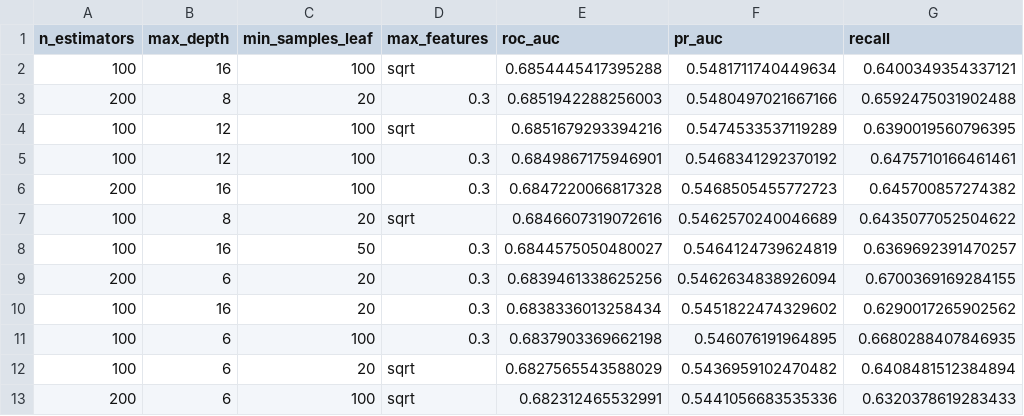
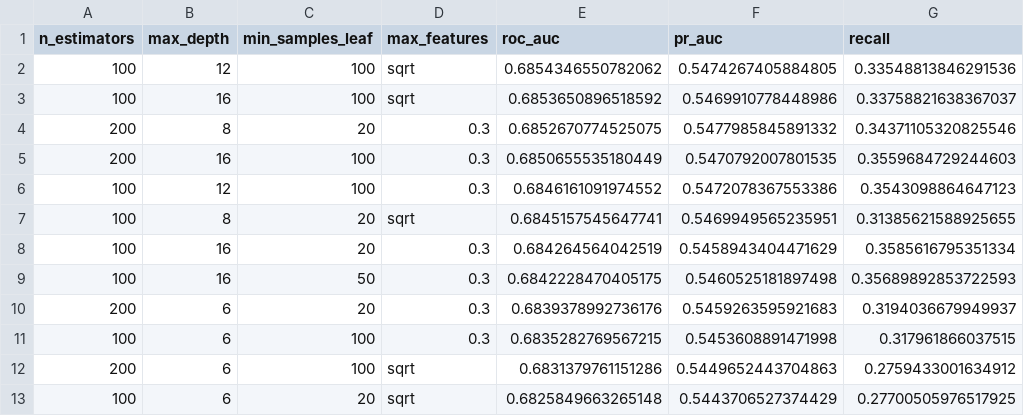
Before and after one commit to LiraJoviniano/tech-challenge-fase3, a CSV file: reports/modelagem/random_forest_busca.csv, drawn as a sheet.

```diff
--- a/reports/modelagem/random_forest_busca.csv
+++ b/reports/modelagem/random_forest_busca.csv
@@ -1,13 +1,13 @@
 n_estimators,max_depth,min_samples_leaf,max_features,roc_auc,pr_auc,recall
-100,16,100,sqrt,0.6854445417395288,0.5481711740449634,0.6400349354337121
-200,8,20,0.3,0.6851942288256003,0.5480497021667166,0.6592475031902488
-100,12,100,sqrt,0.6851679293394216,0.5474533537119289,0.6390019560796395
-100,12,100,0.3,0.6849867175946901,0.5468341292370192,0.6475710166461461
-200,16,100,0.3,0.6847220066817328,0.5468505455772723,0.645700857274382
-100,8,20,sqrt,0.6846607319072616,0.5462570240046689,0.6435077052504622
-100,16,50,0.3,0.6844575050480027,0.5464124739624819,0.6369692391470257
-200,6,20,0.3,0.6839461338625256,0.5462634838926094,0.6700369169284155
-100,16,20,0.3,0.6838336013258434,0.5451822474329602,0.6290017265902562
-100,6,100,0.3,0.6837903369662198,0.546076191964895,0.6680288407846935
-100,6,20,sqrt,0.6827565543588029,0.5436959102470482,0.6408481512384894
-200,6,100,sqrt,0.682312465532991,0.5441056683535336,0.6320378619283433
+100,12,100,sqrt,0.6854346550782062,0.5474267405884805,0.33548813846291536
+100,16,100,sqrt,0.6853650896518592,0.5469910778448986,0.33758821638367037
+200,8,20,0.3,0.6852670774525075,0.5477985845891332,0.34371105320825546
+200,16,100,0.3,0.6850655535180449,0.5470792007801535,0.3559684729244603
+100,12,100,0.3,0.6846161091974552,0.5472078367553386,0.3543098864647123
+100,8,20,sqrt,0.6845157545647741,0.5469949565235951,0.31385621588925655
+100,16,20,0.3,0.684264564042519,0.5458943404471629,0.3585616795351334
+100,16,50,0.3,0.6842228470405175,0.5460525181897498,0.35689892853722593
+200,6,20,0.3,0.6839378992736176,0.5459263595921683,0.3194036679949937
+100,6,100,0.3,0.6835282769567215,0.5453608891471998,0.317961866037515
+200,6,100,sqrt,0.6831379761151286,0.5449652443704863,0.2759433001634912
+100,6,20,sqrt,0.6825849663265148,0.5443706527374429,0.27700505976517925
```
Also changed, not shown: reports/modelagem/arvore_rasa_busca.csv, reports/modelagem/arvore_rasa_regras.csv, 39 other files.
